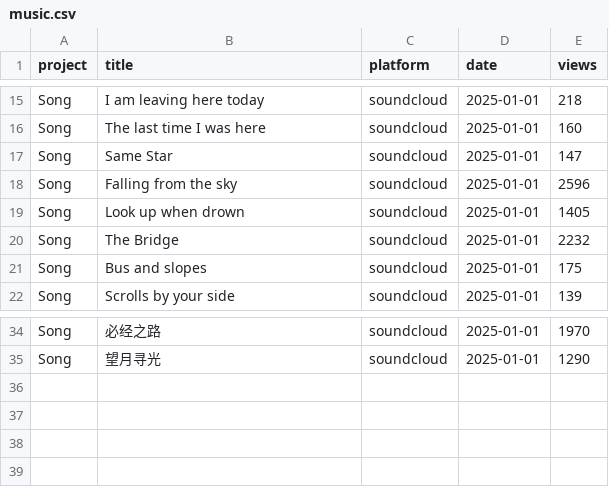
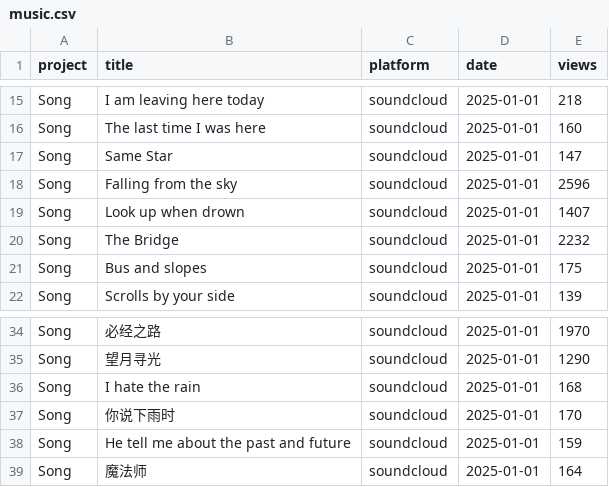
Before and after one commit to cheerzhang/view-tracker, a CSV file: music.csv, drawn as a sheet; only a part is shown, gaps mark what is left out.

Commit message:
Update music.csv

```diff
--- a/music.csv
+++ b/music.csv
@@ -18,3 +18,3 @@ Song,Same Star,soundcloud,2025-01-01,147
 Song,Falling from the sky,soundcloud,2025-01-01,2596
-Song,Look up when drown,soundcloud,2025-01-01,1405
+Song,Look up when drown,soundcloud,2025-01-01,1407
 Song,The Bridge,soundcloud,2025-01-01,2232
@@ -35 +35,5 @@ Song,必经之路,soundcloud,2025-01-01,1970
 Song,望月寻光,soundcloud,2025-01-01,1290
+Song,I hate the rain,soundcloud,2025-01-01,168
+Song,你说下雨时,soundcloud,2025-01-01,170
+Song,He tell me about the past and future,soundcloud,2025-01-01,159
+Song,魔法师,soundcloud,2025-01-01,164
```
